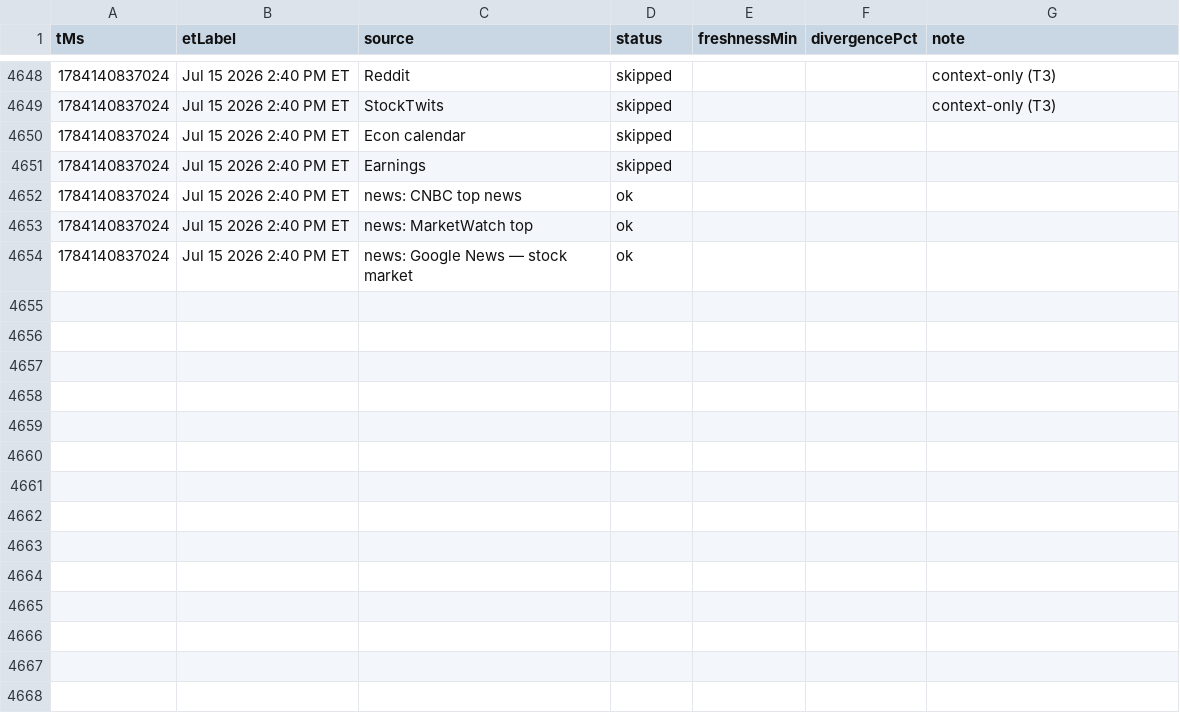
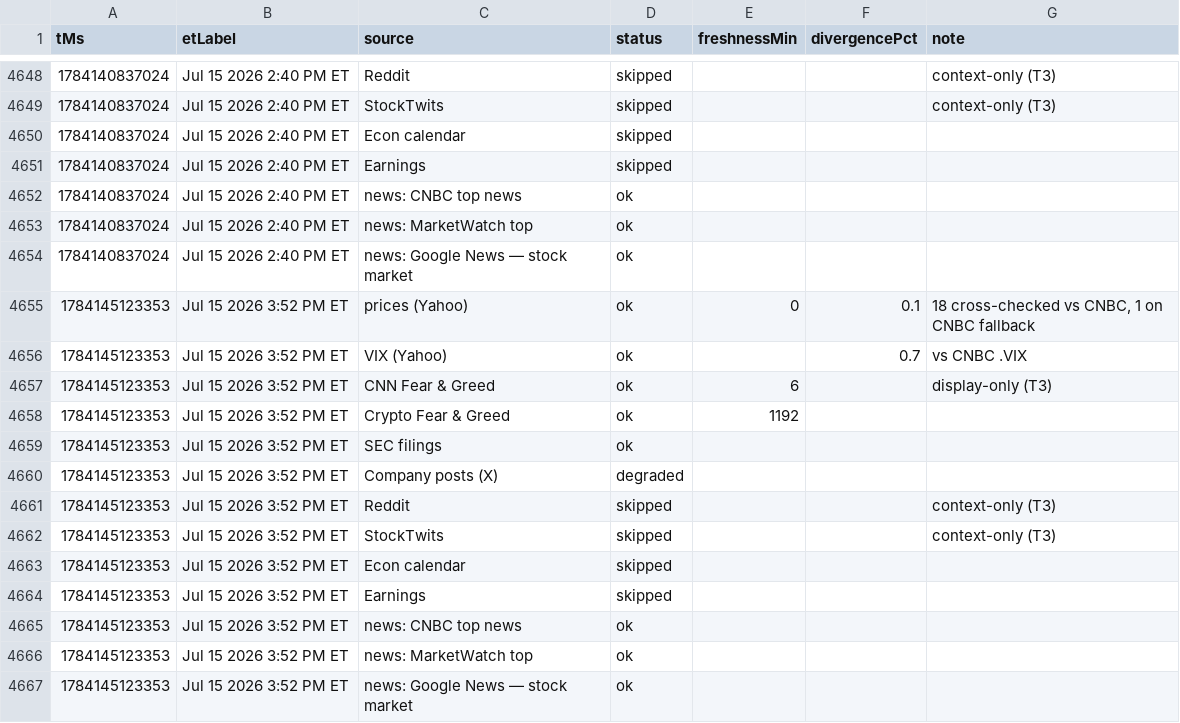
Before and after one commit to Jad-N/Market-Watcher, a CSV file: source-quality history.csv, drawn as a sheet; only a part is shown, gaps mark what is left out; the diff names each change by its address in the sheet, - before the commit and + after, or states it on an @@ line.

```diff
--- a/source-quality history.csv
+++ b/source-quality history.csv
+row 4655: 1784145123353 | Jul 15 2026 3:52 PM ET | prices (Yahoo) | ok | 0 | 0.1 | 18 cross-checked vs CNBC, 1 on CNBC fallback
+row 4656: 1784145123353 | Jul 15 2026 3:52 PM ET | VIX (Yahoo) | ok |  | 0.7 | vs CNBC .VIX
+row 4657: 1784145123353 | Jul 15 2026 3:52 PM ET | CNN Fear & Greed | ok | 6 |  | display-only (T3)
+row 4658: 1784145123353 | Jul 15 2026 3:52 PM ET | Crypto Fear & Greed | ok | 1192
+row 4659: 1784145123353 | Jul 15 2026 3:52 PM ET | SEC filings | ok
+row 4660: 1784145123353 | Jul 15 2026 3:52 PM ET | Company posts (X) | degraded
+row 4661: 1784145123353 | Jul 15 2026 3:52 PM ET | Reddit | skipped |  |  | context-only (T3)
+row 4662: 1784145123353 | Jul 15 2026 3:52 PM ET | StockTwits | skipped |  |  | context-only (T3)
+row 4663: 1784145123353 | Jul 15 2026 3:52 PM ET | Econ calendar | skipped
+row 4664: 1784145123353 | Jul 15 2026 3:52 PM ET | Earnings | skipped
+row 4665: 1784145123353 | Jul 15 2026 3:52 PM ET | news: CNBC top news | ok
+row 4666: 1784145123353 | Jul 15 2026 3:52 PM ET | news: MarketWatch top | ok
+row 4667: 1784145123353 | Jul 15 2026 3:52 PM ET | news: Google News — stock market | ok
```
Also changed, not shown: docs/mood-history.csv, regime history.csv, 4 other files.
